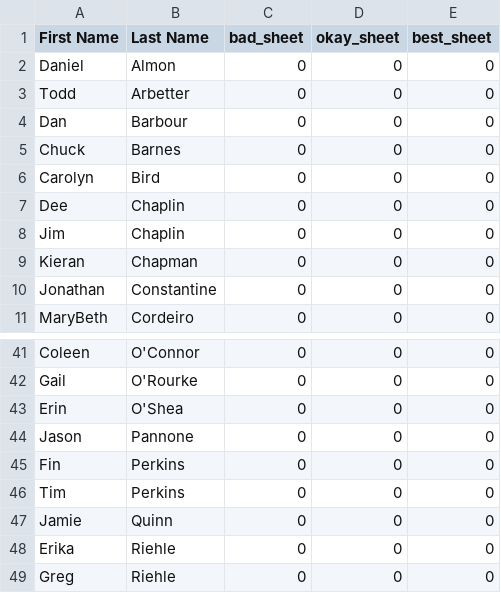
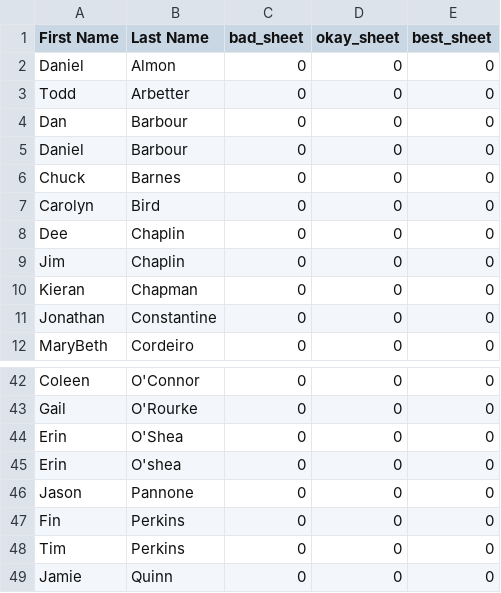
Before and after one commit to herrGagen/sandbox, a CSV file: Curling/sheet_count.csv, drawn as a sheet; only a part is shown, gaps mark what is left out; the shorter side is filled out with more unchanged rows.

```diff
--- a/Curling/sheet_count.csv
+++ b/Curling/sheet_count.csv
@@ -4,2 +4,3 @@ Todd,Arbetter,0,0,0
 Dan,Barbour,0,0,0
+Daniel,Barbour,0,0,0
 Chuck,Barnes,0,0,0
@@ -43,2 +44,3 @@ Gail,O'Rourke,0,0,0
 Erin,O'Shea,0,0,0
+Erin,O'shea,0,0,0
 Jason,Pannone,0,0,0
```
Also changed, not shown: Curling/ratings.csv, Curling/roster.csv.
